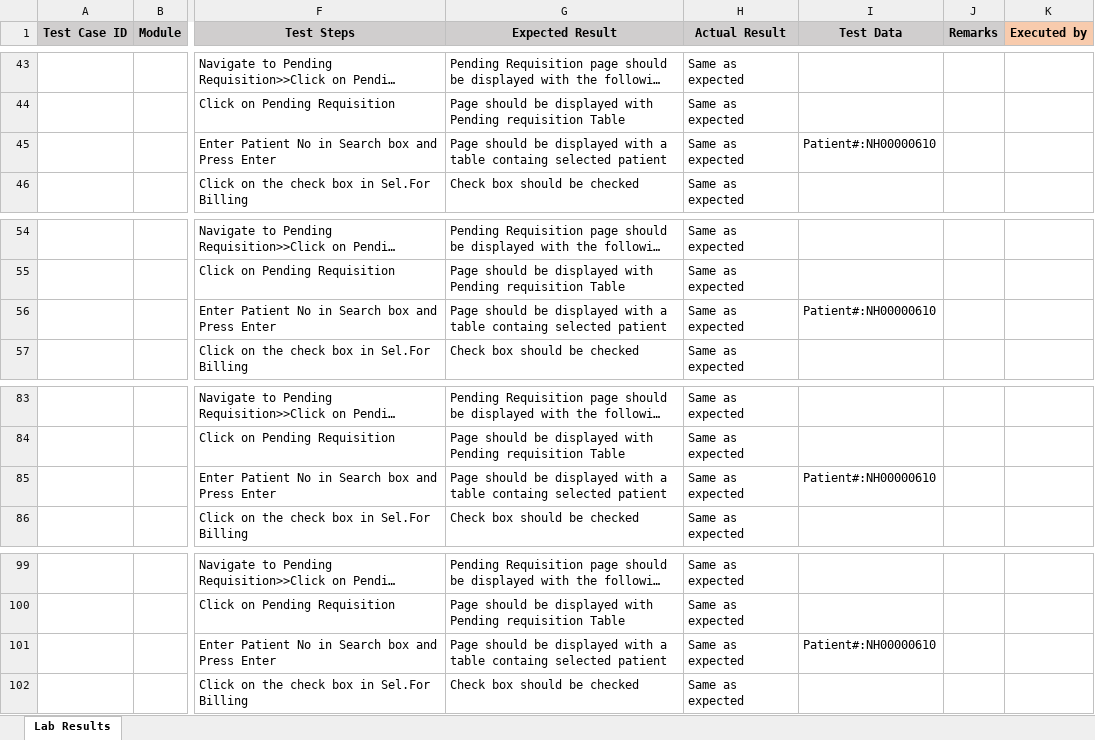
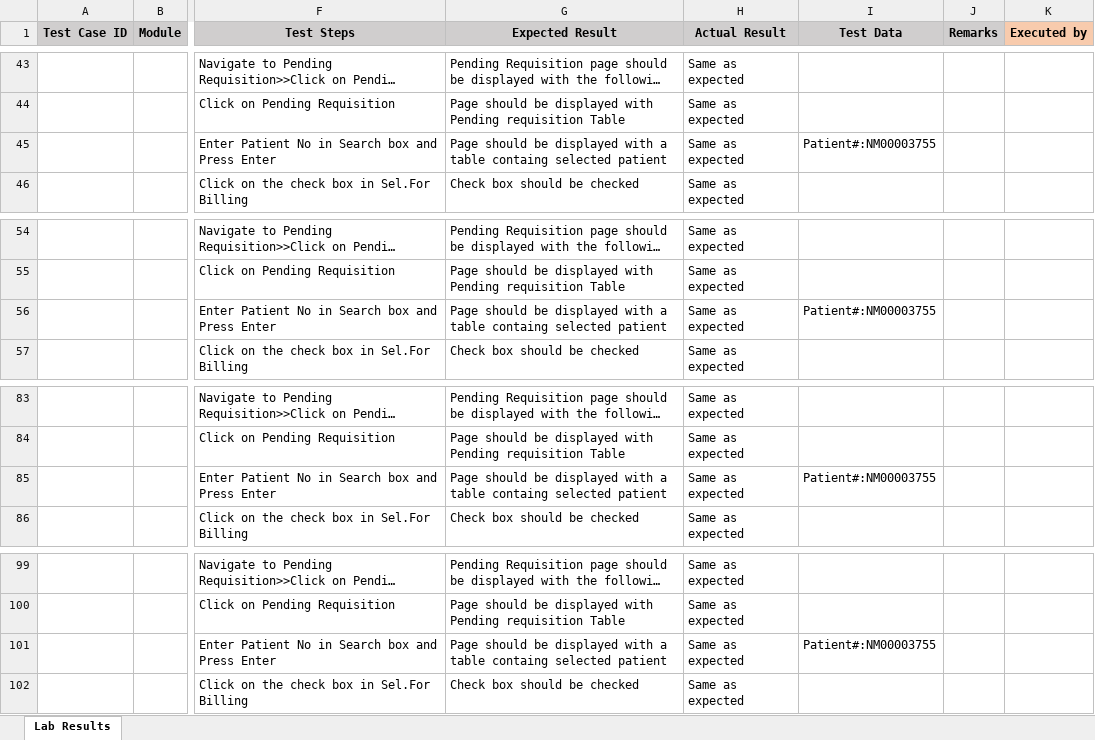
Before and after one commit to RijoJohnPatric/Mediware-Repository, an Excel workbook: Test Execution/Nithya/Test Case- Lab Result.xlsx, sheet Lab Results, drawn as a sheet; only a part is shown, gaps mark what is left out; long unchanged cells end in …; values as stored, in another font and other column widths than the file's, no borders; the diff covers the shown part only; the diff names each change by its address in the sheet, - before the commit and + after, or states it on an @@ line.

```diff
--- a/Test Execution/Nithya/Test Case- Lab Result.xlsx (sheet Lab Results)
+++ b/Test Execution/Nithya/Test Case- Lab Result.xlsx (sheet Lab Results)
-I45 (Test Data): Patient#:NH00000610
+I45 (Test Data): Patient#:NM00003755
-I56 (Test Data): Patient#:NH00000610
+I56 (Test Data): Patient#:NM00003755
-I85 (Test Data): Patient#:NH00000610
+I85 (Test Data): Patient#:NM00003755
-I101 (Test Data): Patient#:NH00000610
+I101 (Test Data): Patient#:NM00003755
```
Also changed, not shown: 21 edited cells elsewhere in this sheet.
